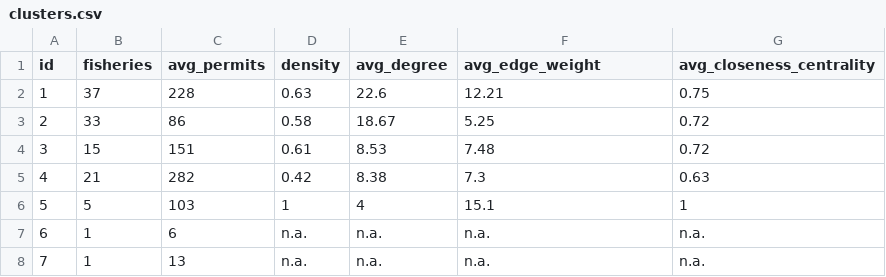
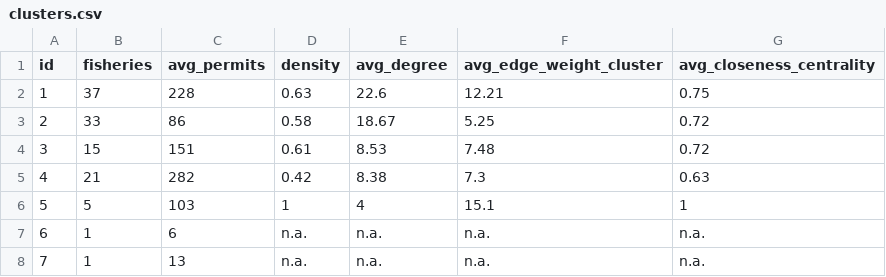
Before and after one commit to rff-data-projects/alaskan-fisheries, a CSV file: src/data/clusters.csv, drawn as a sheet.

```diff
--- a/src/data/clusters.csv
+++ b/src/data/clusters.csv
@@ -1,2 +1,2 @@
-id,fisheries,avg_permits,density,avg_degree,avg_edge_weight,avg_closeness_centrality
+id,fisheries,avg_permits,density,avg_degree,avg_edge_weight_cluster,avg_closeness_centrality
 1,37,228,0.63,22.6,12.21,0.75
```
Also changed, not shown: 4 other files.
